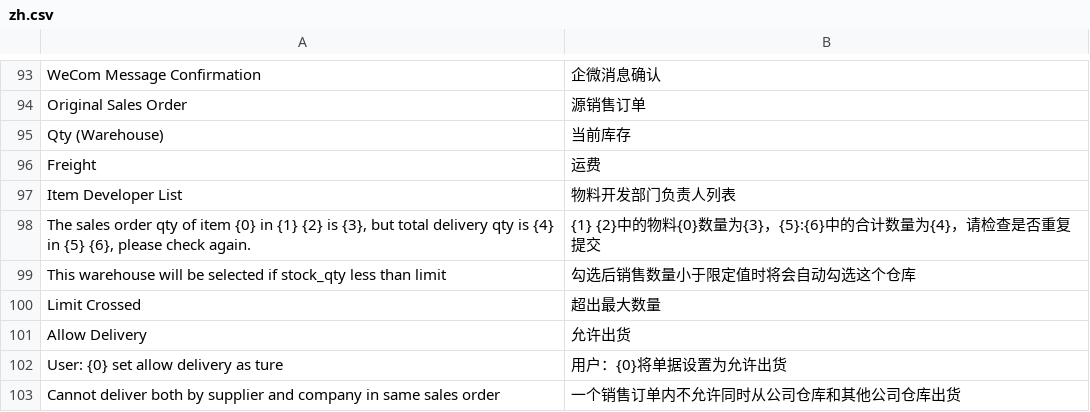
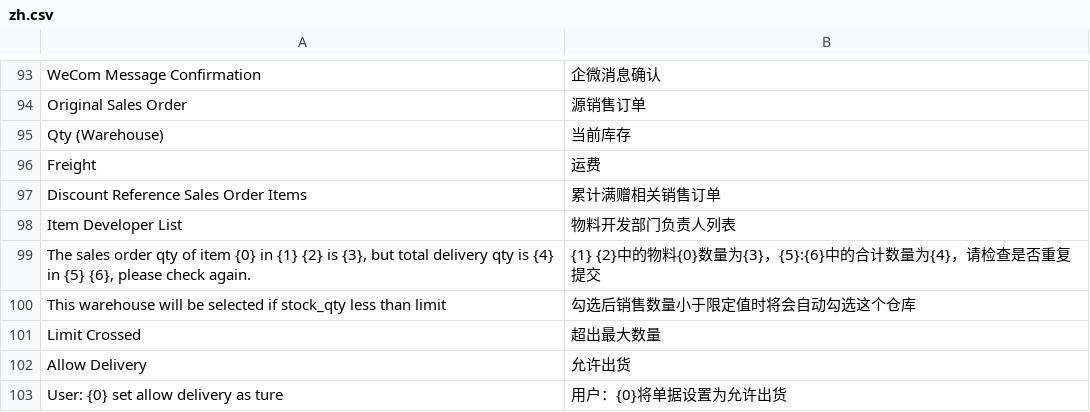
Before and after one commit to xuguim/erpnext_china_mdm, a CSV file: erpnext_china_mdm/translations/zh.csv, drawn as a sheet; only a part is shown, gaps mark what is left out; the shorter side is filled out with more unchanged rows.

```diff
--- a/erpnext_china_mdm/translations/zh.csv
+++ b/erpnext_china_mdm/translations/zh.csv
@@ -96,2 +96,3 @@ Qty (Warehouse),当前库存
 Freight,运费
+Discount Reference Sales Order Items,累计满赠相关销售订单
 Item Developer List,物料开发部门负责人列表
```
Also changed, not shown: 22 other files.
